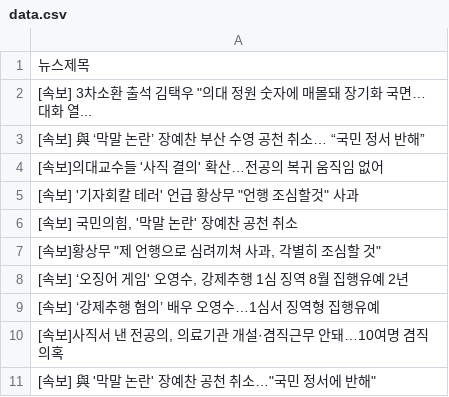
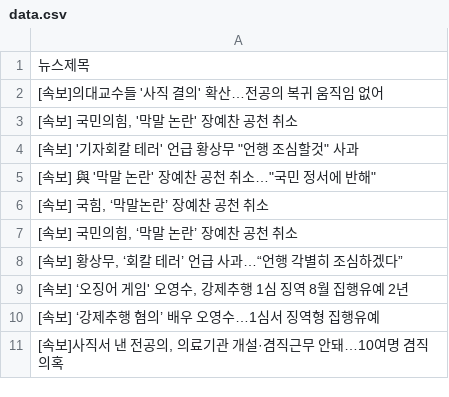
Before and after one commit to webstoryboy/test2, a CSV file: data.csv, drawn as a sheet.

Commit message:
네이버 뉴스

```diff
--- a/data.csv
+++ b/data.csv
@@ -1,8 +1,9 @@
 뉴스제목
-"[속보] 3차소환 출석 김택우 ""의대 정원 숫자에 매몰돼 장기화 국면…대화 열..."
-[속보] 與 ‘막말 논란’ 장예찬 부산 수영 공천 취소… “국민 정서 반해”
 [속보]의대교수들 '사직 결의' 확산…전공의 복귀 움직임 없어
+"[속보] 국민의힘, '막말 논란' 장예찬 공천 취소"
 "[속보] '기자회칼 테러' 언급 황상무 ""언행 조심할것"" 사과"
-"[속보] 국민의힘, '막말 논란' 장예찬 공천 취소"
-"[속보]황상무 ""제 언행으로 심려끼쳐 사과, 각별히 조심할 것"""
+"[속보] 與 '막말 논란' 장예찬 공천 취소…""국민 정서에 반해"""
+"[속보] 국힘, ‘막말논란’ 장예찬 공천 취소"
+"[속보] 국민의힘, ‘막말 논란’ 장예찬 공천 취소"
+"[속보] 황상무, ‘회칼 테러’ 언급 사과…“언행 각별히 조심하겠다”"
 "[속보] ‘오징어 게임' 오영수, 강제추행 1심 징역 8월 집행유예 2년"
@@ -10,2 +11 @@
 "[속보]사직서 낸 전공의, 의료기관 개설·겸직근무 안돼…10여명 겸직 의혹"
-"[속보] 與 '막말 논란' 장예찬 공천 취소…""국민 정서에 반해"""
```
